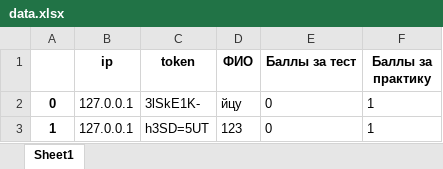
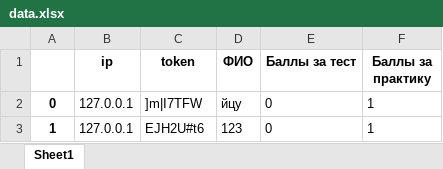
Before and after one commit to Blinded-by-luck/mil_faculty_app, an Excel workbook: Roles/admin/data.xlsx, sheet Sheet1, drawn as a sheet; values as stored, in another font and other column widths than the file's, no borders; the diff names each change by its address in the sheet, - before the commit and + after, or states it on an @@ line.

```diff
--- a/Roles/admin/data.xlsx (sheet Sheet1)
+++ b/Roles/admin/data.xlsx (sheet Sheet1)
-C2 (token): 3lSkE1K-
+C2 (token): ]m|I7TFW
-C3 (token): h3SD=5UT
+C3 (token): EJH2U#t6
```
Also changed, not shown: 18 other files.
